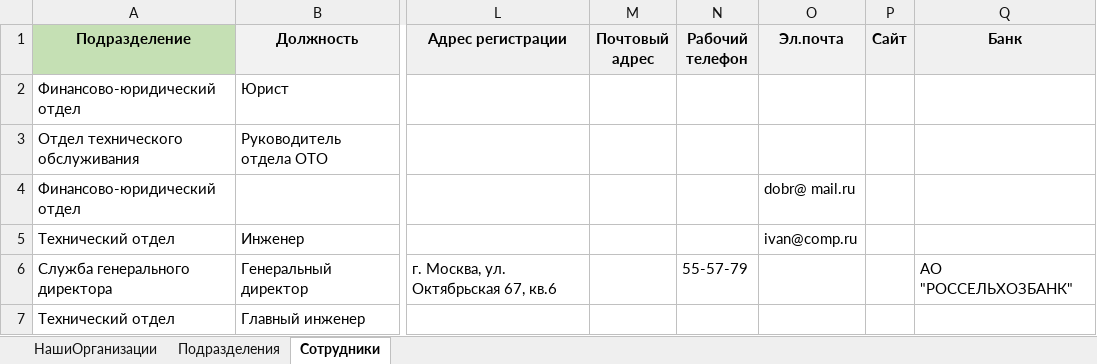
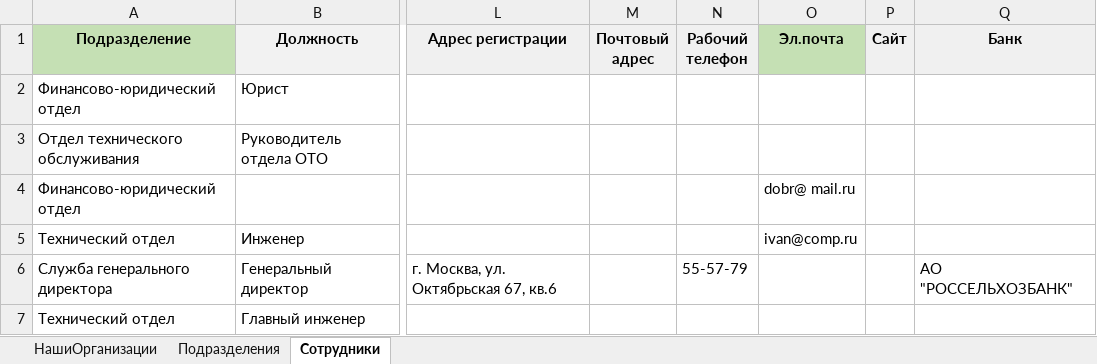
Before and after one commit to prokhor-spodobaev/rx-util-importdata-net-core_test1, an Excel workbook: Template/Example/Оргструктура.xlsx, sheet Сотрудники, drawn as a sheet; only a part is shown, gaps mark what is left out; values as stored, in another font and other column widths than the file's, no borders; the diff names each change by its address in the sheet, - before the commit and + after, or states it on an @@ line.

Commit message:
Шаблон для загрузки оргструктуры в DirectumRX.xlsx поле "Эл.почта" выделено как обязательное

```diff
--- a/Template/Example/Оргструктура.xlsx (sheet Сотрудники)
+++ b/Template/Example/Оргструктура.xlsx (sheet Сотрудники)
-O1 fill: #F2F2F2
+O1 fill: #C5E0B4
```
Also changed, not shown: Template/Шаблон для загрузки оргструктуры в DirectumRX.xlsx.
